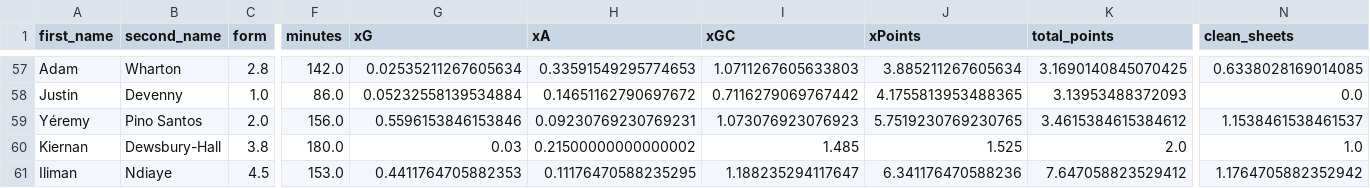
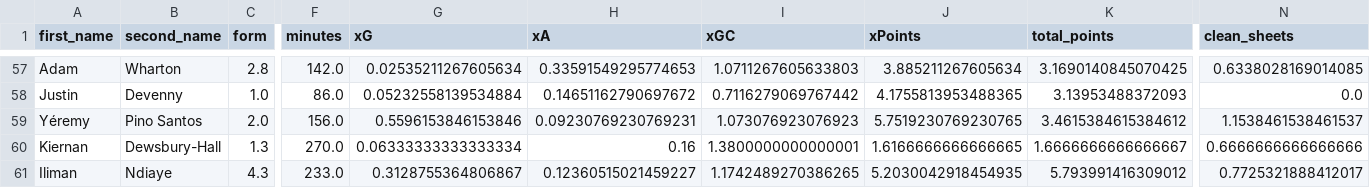
Before and after one commit to sarthakk88/FPL-StatsHub, a CSV file: data/midfielders_home.csv, drawn as a sheet; only a part is shown, gaps mark what is left out; the diff covers the shown part only; the diff names each change by its address in the sheet, - before the commit and + after, or states it on an @@ line.

```diff
--- a/data/midfielders_home.csv
+++ b/data/midfielders_home.csv
-C60 (form): 3.8
+C60 (form): 1.3
-F60 (minutes): 180.0
+F60 (minutes): 270.0
-G60 (xG): 0.03
+G60 (xG): 0.06333333333333334
-H60 (xA): 0.21500000000000002
+H60 (xA): 0.16
-I60 (xGC): 1.485
+I60 (xGC): 1.3800000000000001
-J60 (xPoints): 1.525
+J60 (xPoints): 1.6166666666666665
-K60 (total_points): 2.0
+K60 (total_points): 1.6666666666666667
-N60 (clean_sheets): 1.0
+N60 (clean_sheets): 0.6666666666666666
-C61 (form): 4.5
+C61 (form): 4.3
-F61 (minutes): 153.0
+F61 (minutes): 233.0
-G61 (xG): 0.4411764705882353
+G61 (xG): 0.3128755364806867
-H61 (xA): 0.11176470588235295
+H61 (xA): 0.12360515021459227
-I61 (xGC): 1.188235294117647
+I61 (xGC): 1.1742489270386265
-J61 (xPoints): 6.341176470588236
+J61 (xPoints): 5.2030042918454935
-K61 (total_points): 7.647058823529412
+K61 (total_points): 5.793991416309012
-N61 (clean_sheets): 1.1764705882352942
+N61 (clean_sheets): 0.7725321888412017
```
Also changed, not shown: 179 edited cells elsewhere in this file, data/defenders_home.csv, data/defenders_home_last5.csv, 21 other files.
